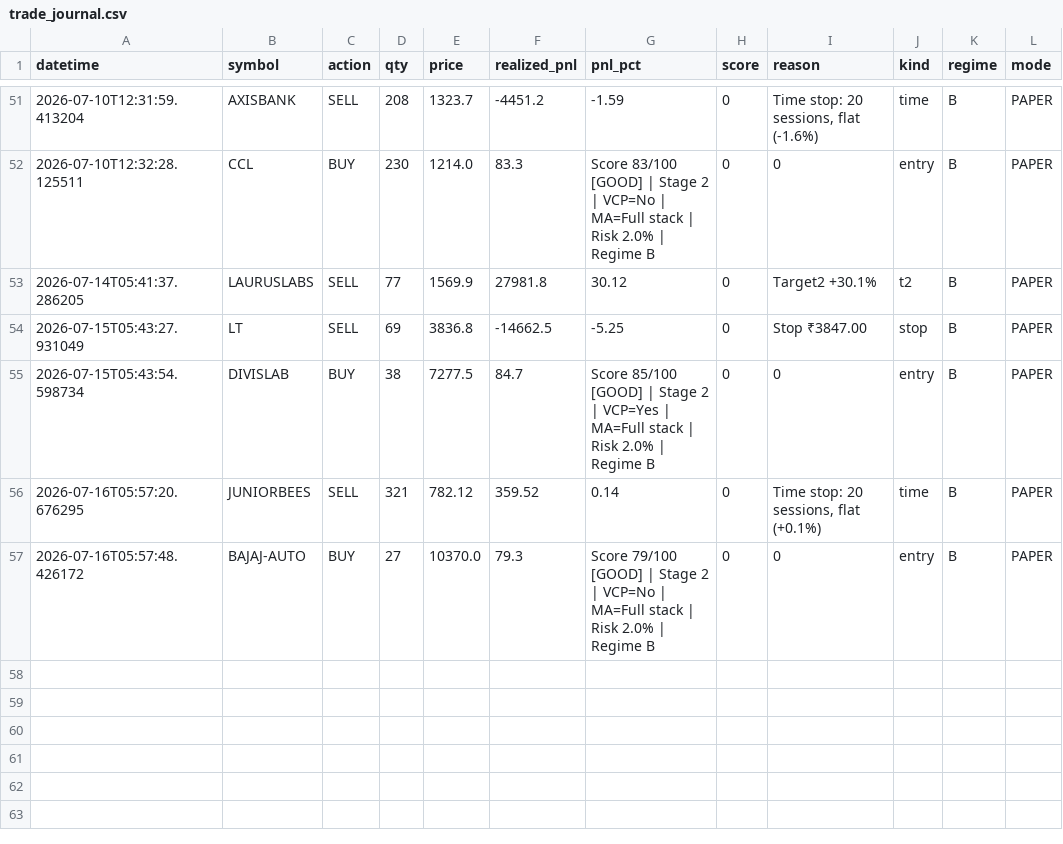
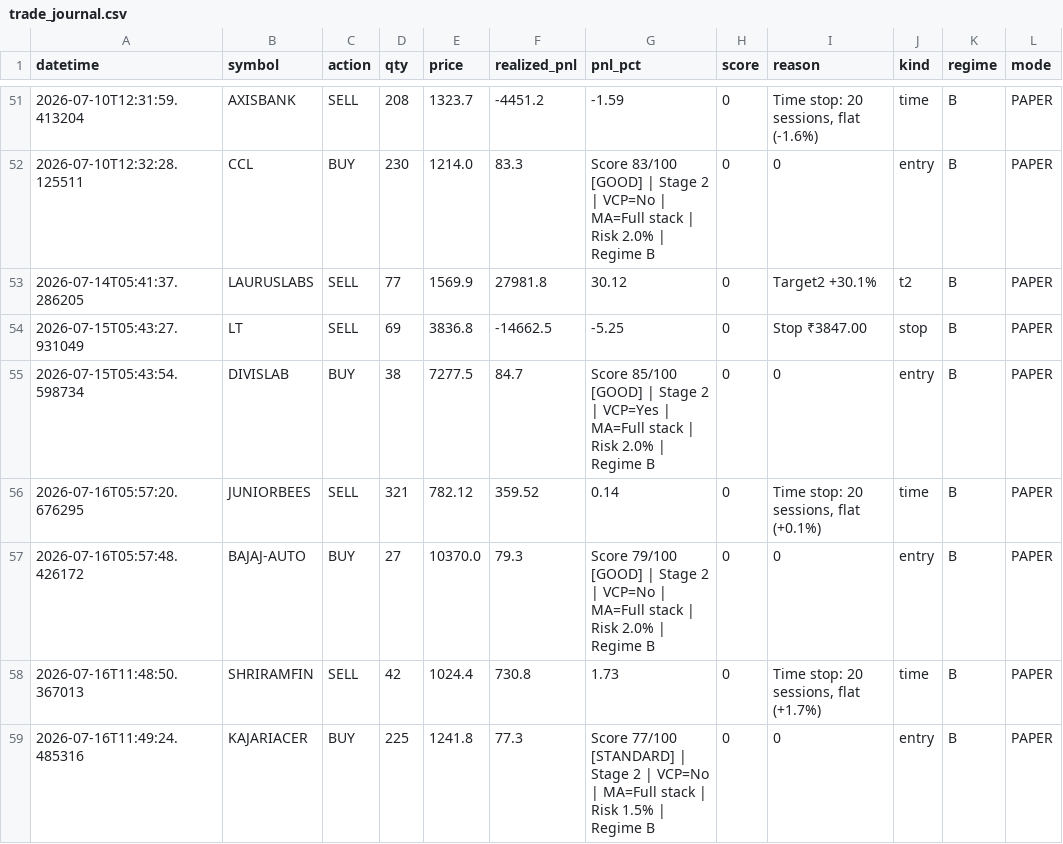
Before and after one commit to Pilluster/Paper-Trading, a CSV file: reports/trade_journal.csv, drawn as a sheet; only a part is shown, gaps mark what is left out; the diff names each change by its address in the sheet, - before the commit and + after, or states it on an @@ line.

```diff
--- a/reports/trade_journal.csv
+++ b/reports/trade_journal.csv
+row 58: 2026-07-16T11:48:50.367013 | SHRIRAMFIN | SELL | 42 | 1024.4 | 730.8 | 1.73 | 0 | Time stop: 20 sessions, flat (+1.7%) | time | B | PAPER
+row 59: 2026-07-16T11:49:24.485316 | KAJARIACER | BUY | 225 | 1241.8 | 77.3 | Score 77/100 [STANDARD] | Stage 2 | VCP=No | MA=Full stack | Risk 1.5% | Regime B | 0 | 0 | entry | B | PAPER
```
Also changed, not shown: 3 other files.
